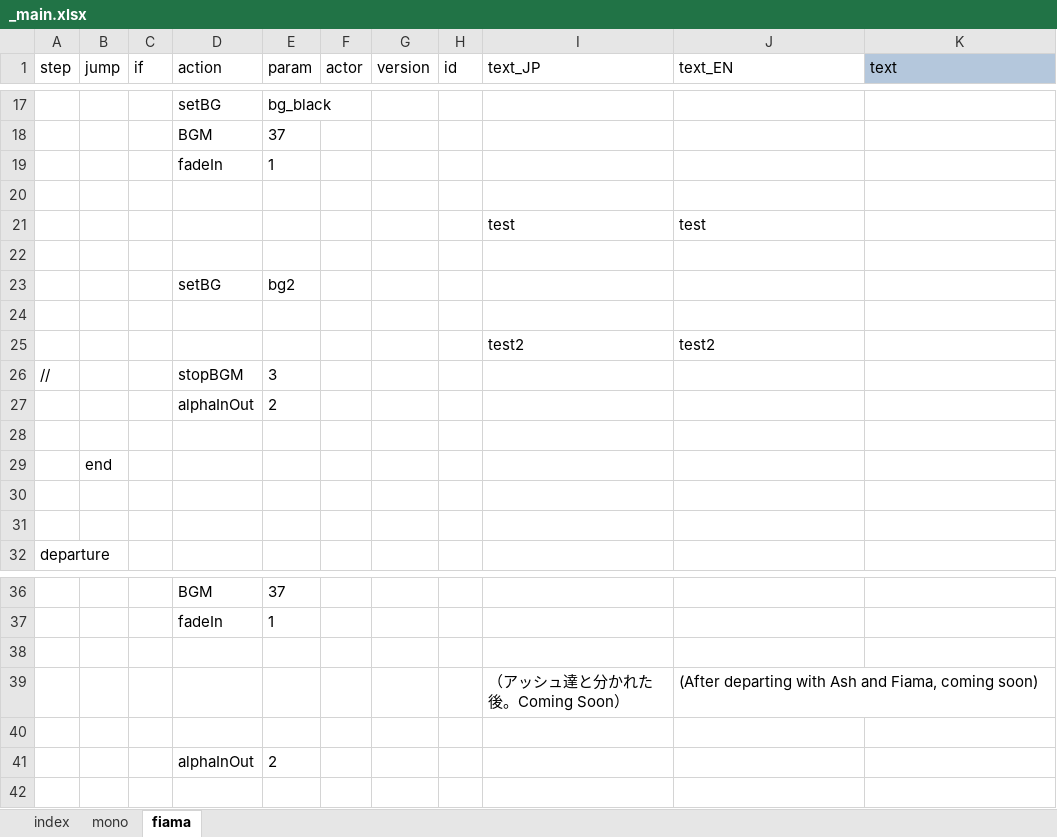
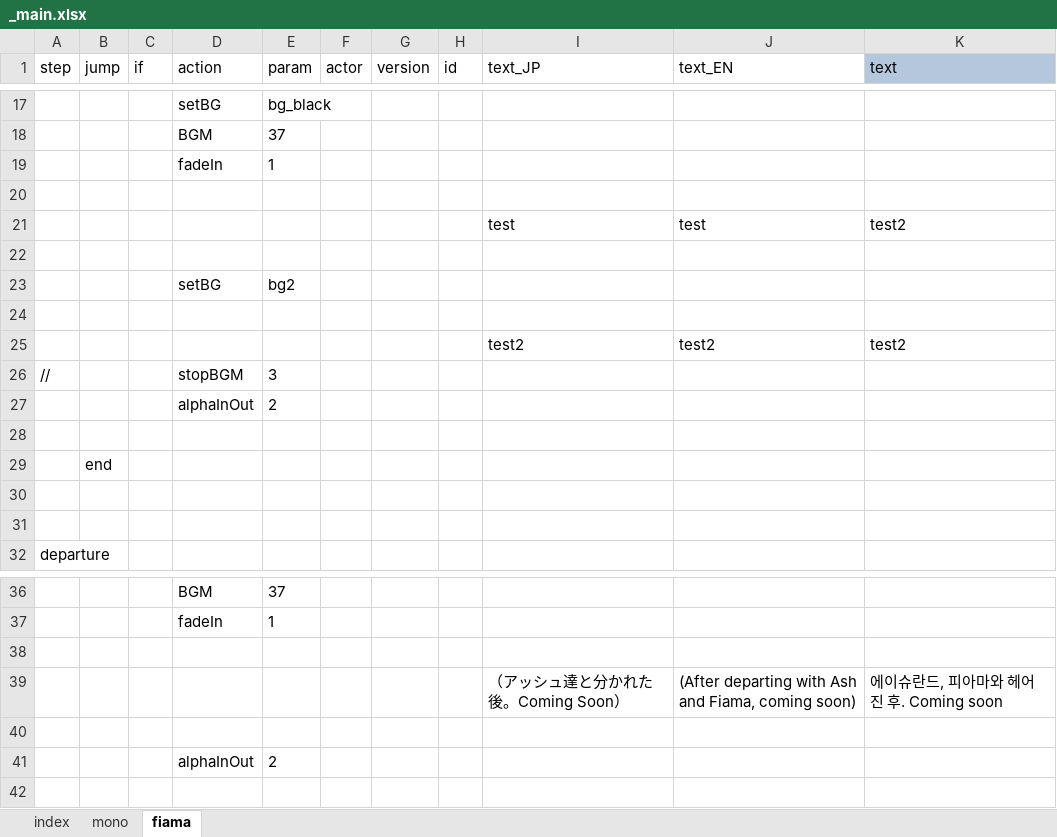
Before and after one commit to cinornu/Elin_KR, an Excel workbook: Mod_Korean/Lang/KR/Dialog/Drama/_main.xlsx, sheet fiama, drawn as a sheet; only a part is shown, gaps mark what is left out; values as stored, in another font and other column widths than the file's, no borders; conditional formats not drawn; the diff names each change by its address in the sheet, - before the commit and + after, or states it on an @@ line.

```diff
--- a/Mod_Korean/Lang/KR/Dialog/Drama/_main.xlsx (sheet fiama)
+++ b/Mod_Korean/Lang/KR/Dialog/Drama/_main.xlsx (sheet fiama)
-K21 (text): (empty)
+K21 (text): test2
-K25 (text): (empty)
+K25 (text): test2
-K39 (text): (empty)
+K39 (text): 에이슈란드, 피아마와 헤어진 후. Coming soon
```
Also changed, not shown: Mod_Korean/Lang/KR/Dialog/Drama/_chara.xlsx, Mod_Korean/Lang/KR/Game/Element.xlsx, 3 other files.
